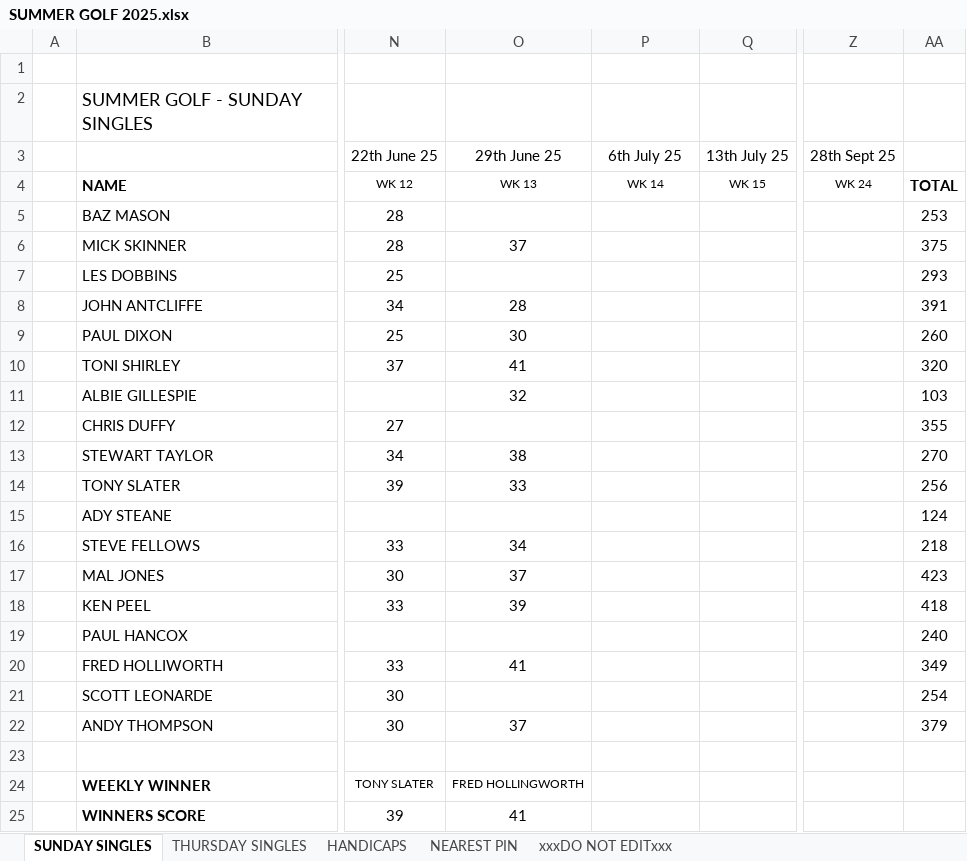
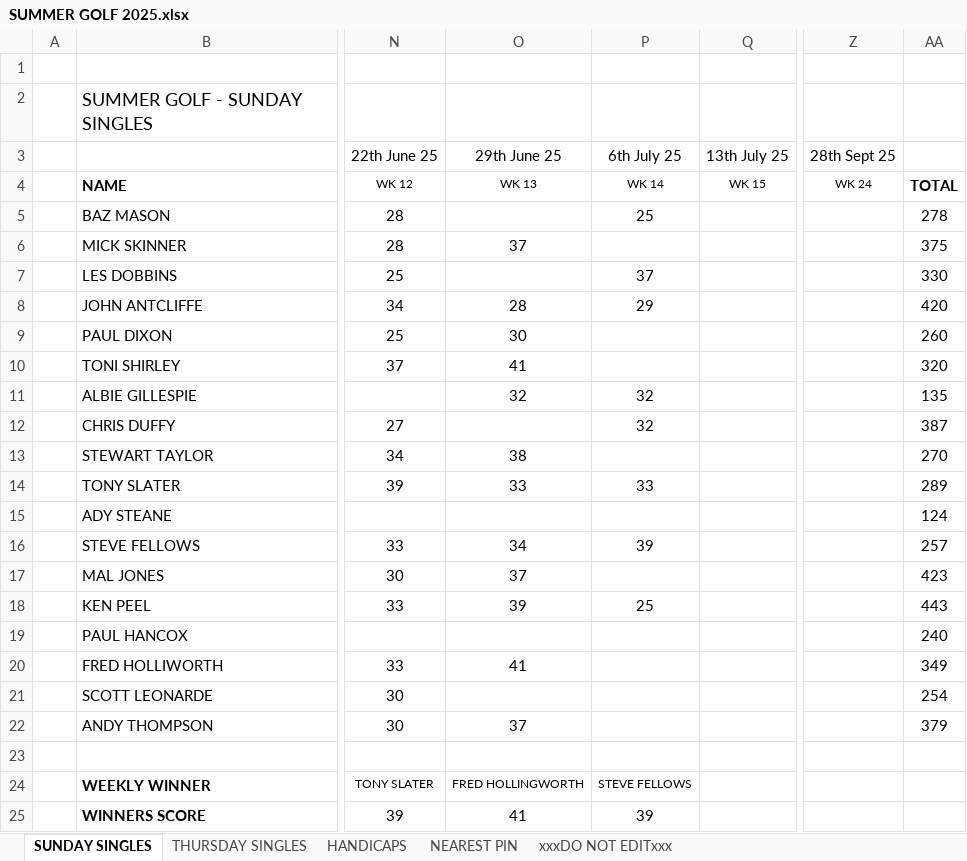
Before and after one commit to stateside2/golf-comp, an Excel workbook: data/SUMMER GOLF 2025.xlsx, sheet SUNDAY SINGLES, drawn as a sheet; only a part is shown, gaps mark what is left out; values as stored, in another font and other column widths than the file's, no borders; charts and pictures not drawn; the diff names each change by its address in the sheet, - before the commit and + after, or states it on an @@ line.

```diff
--- a/data/SUMMER GOLF 2025.xlsx (sheet SUNDAY SINGLES)
+++ b/data/SUMMER GOLF 2025.xlsx (sheet SUNDAY SINGLES)
-P5 (6th July 25): (empty)
+P5 (6th July 25): 25
-AA5: 253
+AA5: 278
-P7 (6th July 25): (empty)
+P7 (6th July 25): 37
-AA7: 293
+AA7: 330
-P8 (6th July 25): (empty)
+P8 (6th July 25): 29
-AA8: 391
+AA8: 420
-P11:P12 (6th July 25): (empty)
+P11:P12 (6th July 25): 32
-AA11: 103
+AA11: 135
-AA12: 355
+AA12: 387
-P14 (6th July 25): (empty)
+P14 (6th July 25): 33
-AA14: 256
+AA14: 289
-P16 (6th July 25): (empty)
+P16 (6th July 25): 39
-AA16: 218
+AA16: 257
-P18 (6th July 25): (empty)
+P18 (6th July 25): 25
-AA18: 418
+AA18: 443
-P24 (6th July 25): (empty)
+P24 (6th July 25): STEVE FELLOWS
-P25 (6th July 25): (empty)
+P25 (6th July 25): 39
```
Also changed, not shown: sheet THURSDAY SINGLES, sheet xxxDO NOT EDITxxx, sheet HANDICAPS, sheet NEAREST PIN, 1 other file.
